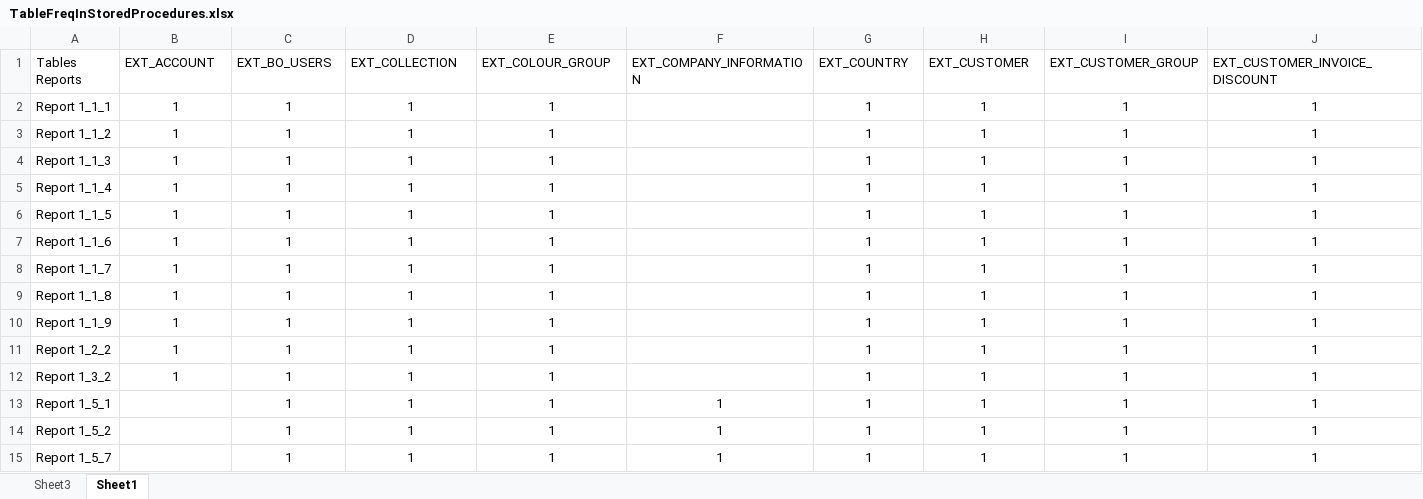
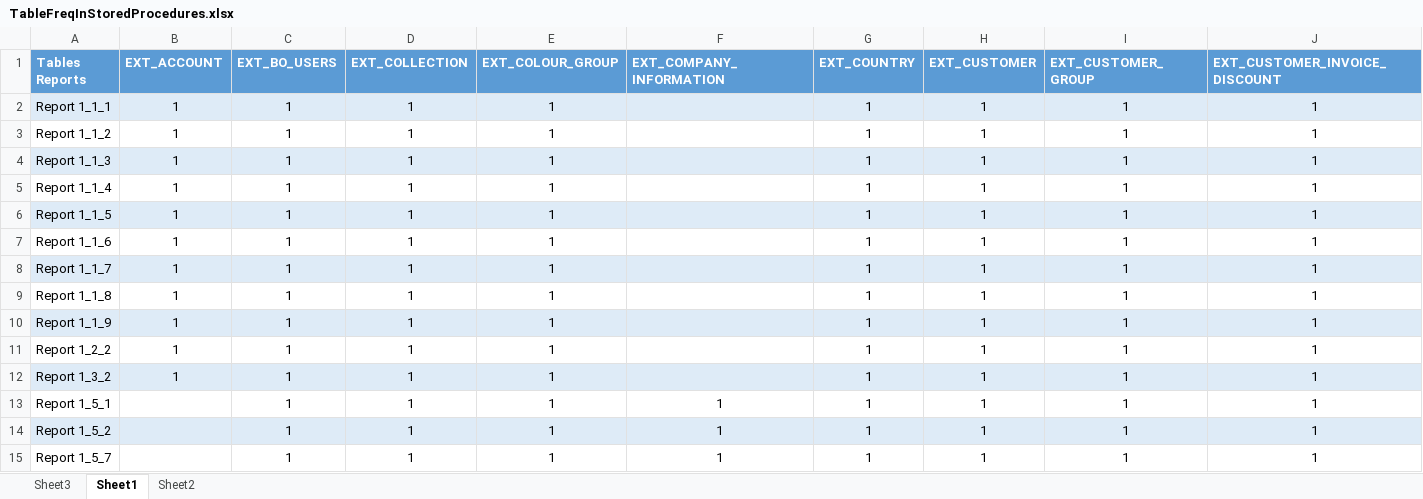
Before and after one commit to Maxenboy/Master-Thesis, an Excel workbook: Master Thesis/Analys/TableFreqInStoredProcedures.xlsx, sheet Sheet1, drawn as a sheet; only a part is shown; values as stored, in another font and other column widths than the file's, no borders; table styles not drawn; the diff covers the shown part only; the diff names each change by its address in the sheet, - before the commit and + after, or states it on an @@ line.

```diff
--- a/Master Thesis/Analys/TableFreqInStoredProcedures.xlsx (sheet Sheet1)
+++ b/Master Thesis/Analys/TableFreqInStoredProcedures.xlsx (sheet Sheet1)
+sheet tab: Sheet2
@@ A1:J1 fill: none → #5B9BD5, bold: off → on, text colour: black → #FFFFFF @@
-A2:J2 fill: none
+A2:J2 fill: #DEEBF7
-A4:J4 fill: none
+A4:J4 fill: #DEEBF7
-A6:J6 fill: none
+A6:J6 fill: #DEEBF7
-A8:J8 fill: none
+A8:J8 fill: #DEEBF7
-A10:J10 fill: none
+A10:J10 fill: #DEEBF7
-A12:J12 fill: none
+A12:J12 fill: #DEEBF7
-A14:J14 fill: none
+A14:J14 fill: #DEEBF7
```
Also changed, not shown: cell formats elsewhere in this sheet, 1 other file.
